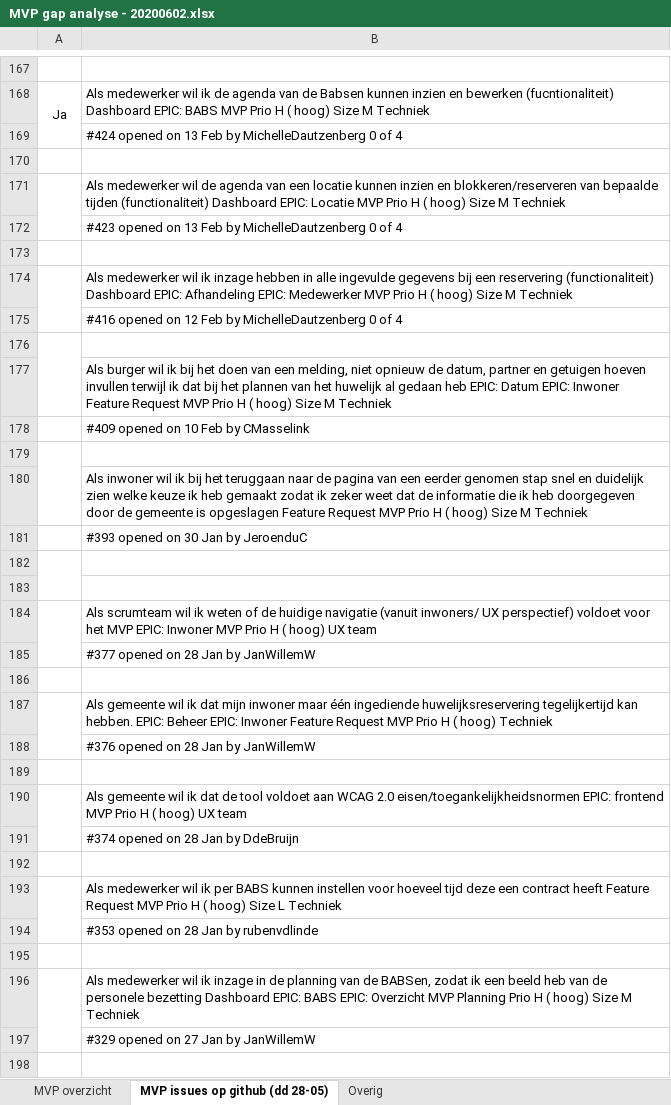
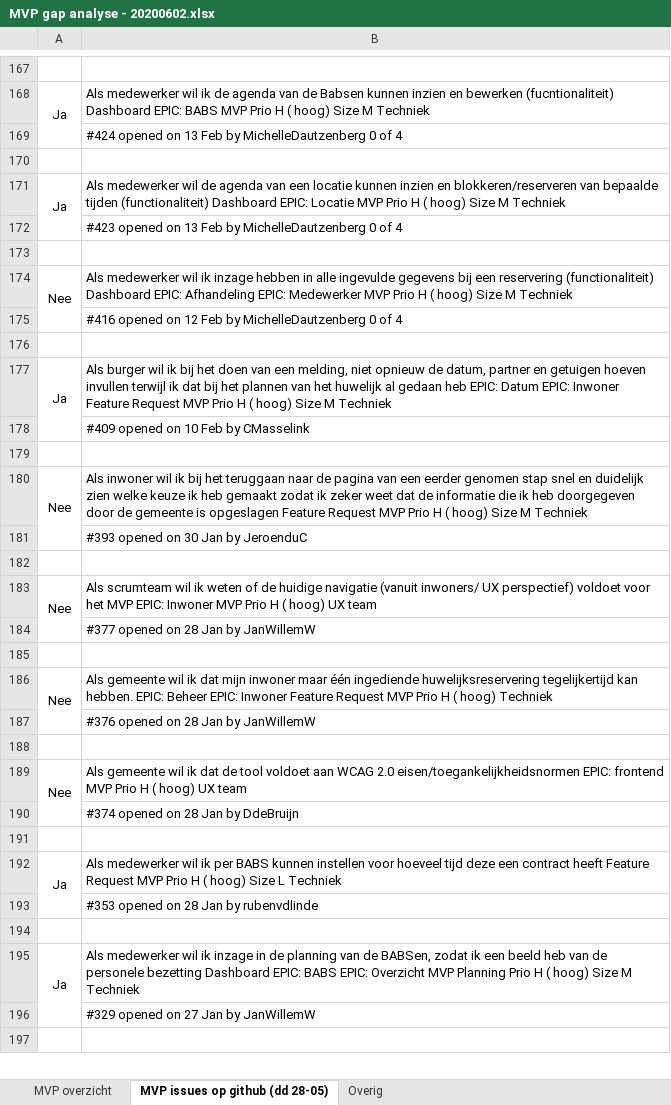
Before and after one commit to VNG-Realisatie/huwelijksplanner, an Excel workbook: documenten/MVP gap analyse - 20200602.xlsx, sheet MVP issues op github (dd 28-05), drawn as a sheet; only a part is shown, gaps mark what is left out; values as stored, in another font and other column widths than the file's, no borders; removed rows and columns are numbered as before the commit, all else as after; the diff covers the shown part only; the diff names each change by its address in the sheet, - before the commit and + after, or states it on an @@ line.

Commit message:
Add files via upload
nieuwe versie

```diff
--- a/documenten/MVP gap analyse - 20200602.xlsx (sheet MVP issues op github (dd 28-05))
+++ b/documenten/MVP gap analyse - 20200602.xlsx (sheet MVP issues op github (dd 28-05))
-A171: (empty)
+A171: Ja
-A174: (empty)
+A174: Nee
-A176:A177 merged
-A177: (empty)
+A177: Ja
+A177:A178 merged
-A179:A180 merged
-A180: (empty)
+A180: Nee
+A180:A181 merged
-A182:A183 merged
-row 183: (empty)
+row 183: Nee | Als scrumteam wil ik weten of de huidige navigatie (vanuit inwoners/ UX perspectief) voldoet voor het MVP EPIC: Inwoner MVP Prio H ( hoog) UX team
+A183:A184 merged
-row 184:  | Als scrumteam wil ik weten of de huidige navigatie (vanuit inwoners/ UX perspectief) voldoet voor het MVP EPIC: Inwoner MVP Prio H ( hoog) UX team
-A186: (empty)
+A186: Nee
-A189: (empty)
+A189: Nee
-A192: (empty)
+A192: Ja
-A195: (empty)
+A195: Ja
```
Also changed, not shown: 1 added row, 1 removed row and 25 edited cells elsewhere in this sheet, sheet MVP overzicht.
